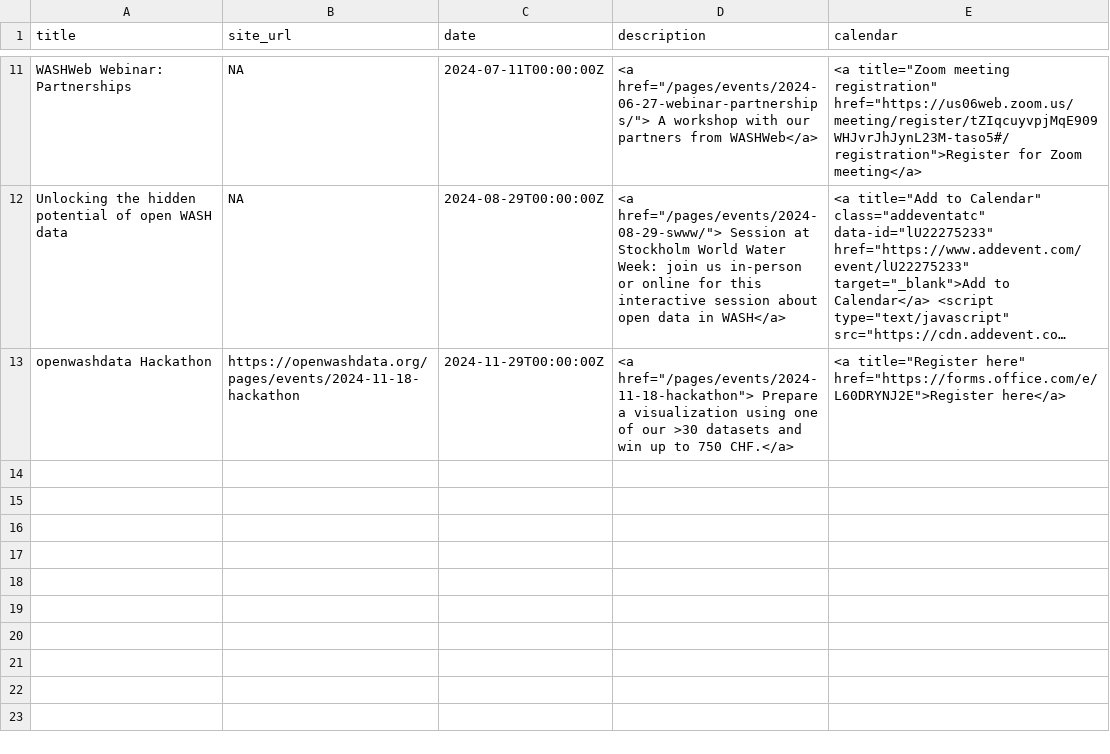
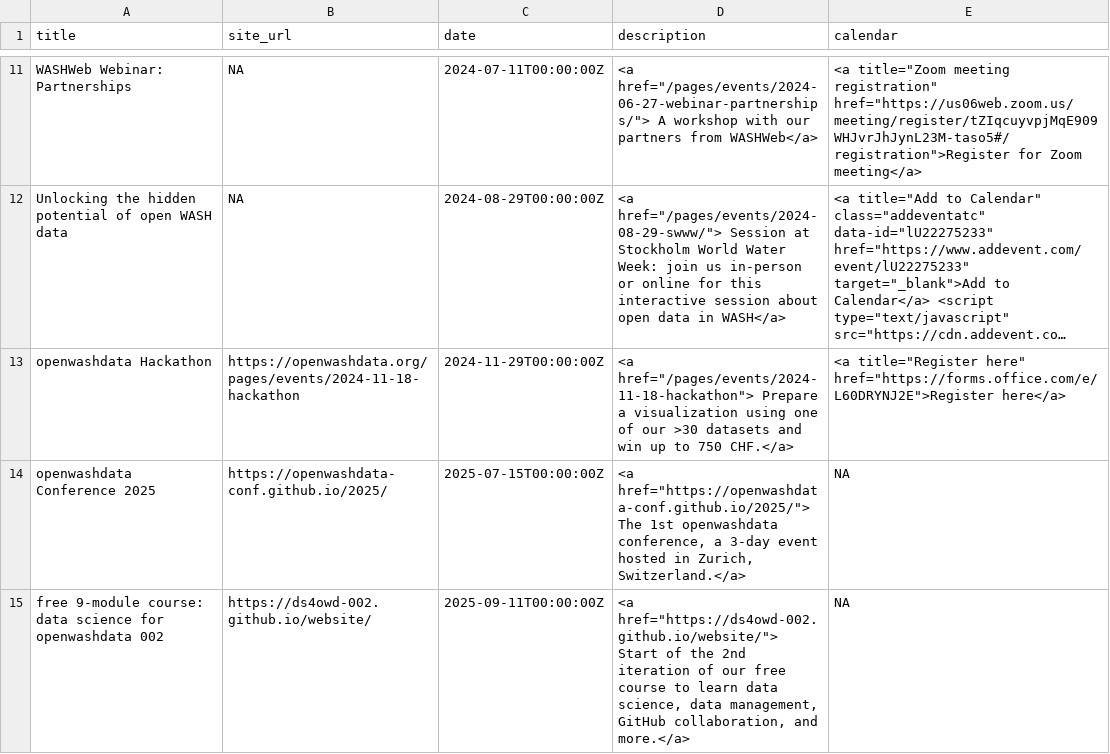
Before and after one commit to openwashdata/website, a CSV file: pages/events/events_data/tbl-11-openwashdata-events.csv, drawn as a sheet; only a part is shown, gaps mark what is left out; long unchanged cells end in …; the diff names each change by its address in the sheet, - before the commit and + after, or states it on an @@ line.

Commit message:
update events listing

```diff
--- a/pages/events/events_data/tbl-11-openwashdata-events.csv
+++ b/pages/events/events_data/tbl-11-openwashdata-events.csv
+row 14: openwashdata Conference 2025 | https://openwashdata-conf.github.io/2025/ | 2025-07-15T00:00:00Z | <a href="https://openwashdata-conf.github.io/2025/"> The 1st openwashdata conference, a 3-day event hosted in Zurich, Switzerland.</a> | NA
+row 15: free 9-module course: data science for openwashdata 002 | https://ds4owd-002.github.io/website/ | 2025-09-11T00:00:00Z | <a href="https://ds4owd-002.github.io/website/"> Start of the 2nd iteration of our free course to learn data science, data management, GitHub collaboration, and more.</a> | NA
```
Also changed, not shown: 2 other files.
